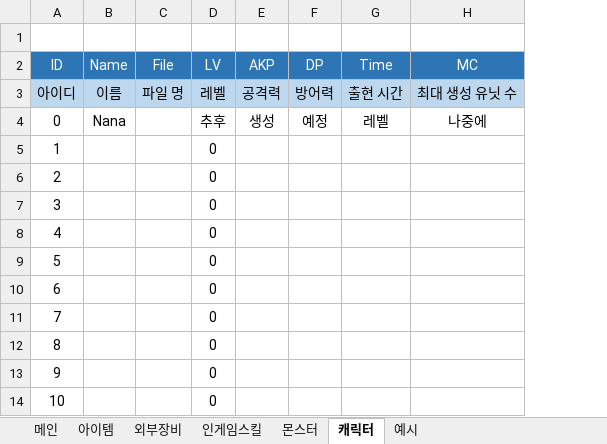
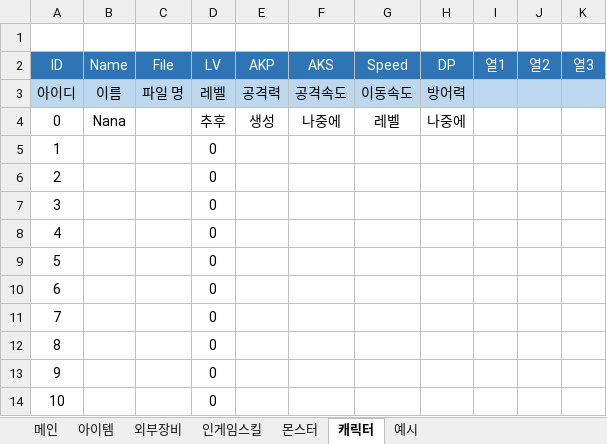
Before and after one commit to sms3072/wepatens, an Excel workbook: contents/동물서바이벌/테이블_2024-03-20.xlsx, sheet 캐릭터, drawn as a sheet; values as stored, in another font and other column widths than the file's, no borders; table styles not drawn; removed rows and columns are numbered as before the commit, all else as after; the diff names each change by its address in the sheet, - before the commit and + after, or states it on an @@ line.

```diff
--- a/contents/동물서바이벌/테이블_2024-03-20.xlsx (sheet 캐릭터)
+++ b/contents/동물서바이벌/테이블_2024-03-20.xlsx (sheet 캐릭터)
+column F (AKS), rows 3-4: 공격속도 | 나중에
+column G (Speed), rows 3-4: 이동속도 | 레벨
-column G (Time), rows 3-4: 출현 시간 | 레벨
-column H (MC), rows 3-4: 최대 생성 유닛 수 | 나중에
+column I (열1), empty
+column J (열2), empty
+column K (열3), empty
-H4 (DP): 예정
+H4 (DP): 나중에
```
Also changed, not shown: sheet 아이템, sheet 인게임스킬, sheet 몬스터, 5 other files.
